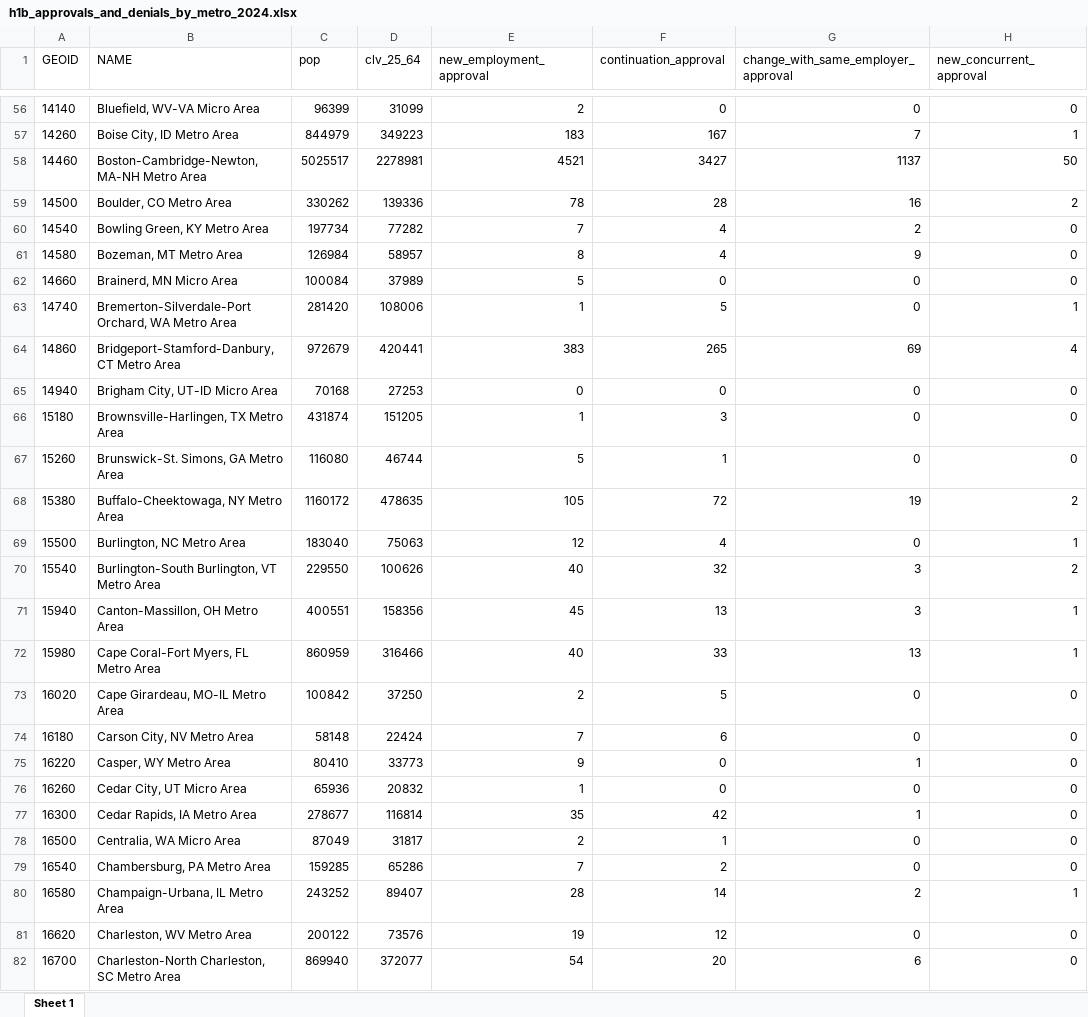
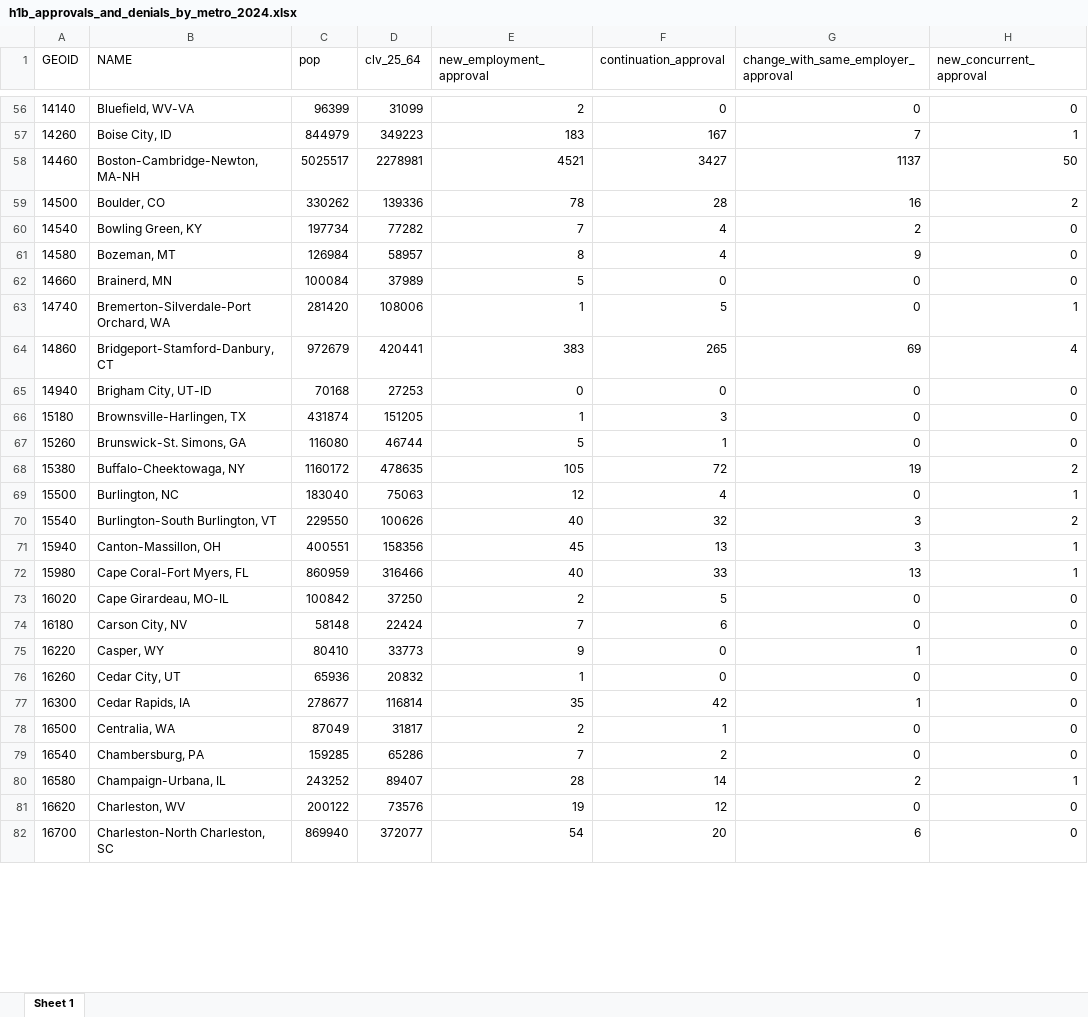
Before and after one commit to ianwellskennedy/uscis, an Excel workbook: outputs/h1b_approvals_and_denials_by_metro_2024.xlsx, sheet Sheet 1, drawn as a sheet; only a part is shown, gaps mark what is left out; values as stored, in another font and other column widths than the file's, no borders; the diff covers the shown part only; the diff names each change by its address in the sheet, - before the commit and + after, or states it on an @@ line.

```diff
--- a/outputs/h1b_approvals_and_denials_by_metro_2024.xlsx (sheet Sheet 1)
+++ b/outputs/h1b_approvals_and_denials_by_metro_2024.xlsx (sheet Sheet 1)
-B56 (NAME): Bluefield, WV-VA Micro Area
+B56 (NAME): Bluefield, WV-VA
-B57 (NAME): Boise City, ID Metro Area
+B57 (NAME): Boise City, ID
-B58 (NAME): Boston-Cambridge-Newton, MA-NH Metro Area
+B58 (NAME): Boston-Cambridge-Newton, MA-NH
-B59 (NAME): Boulder, CO Metro Area
+B59 (NAME): Boulder, CO
-B60 (NAME): Bowling Green, KY Metro Area
+B60 (NAME): Bowling Green, KY
-B61 (NAME): Bozeman, MT Metro Area
+B61 (NAME): Bozeman, MT
-B62 (NAME): Brainerd, MN Micro Area
+B62 (NAME): Brainerd, MN
-B63 (NAME): Bremerton-Silverdale-Port Orchard, WA Metro Area
+B63 (NAME): Bremerton-Silverdale-Port Orchard, WA
-B64 (NAME): Bridgeport-Stamford-Danbury, CT Metro Area
+B64 (NAME): Bridgeport-Stamford-Danbury, CT
-B65 (NAME): Brigham City, UT-ID Micro Area
+B65 (NAME): Brigham City, UT-ID
-B66 (NAME): Brownsville-Harlingen, TX Metro Area
+B66 (NAME): Brownsville-Harlingen, TX
-B67 (NAME): Brunswick-St. Simons, GA Metro Area
+B67 (NAME): Brunswick-St. Simons, GA
-B68 (NAME): Buffalo-Cheektowaga, NY Metro Area
+B68 (NAME): Buffalo-Cheektowaga, NY
-B69 (NAME): Burlington, NC Metro Area
+B69 (NAME): Burlington, NC
-B70 (NAME): Burlington-South Burlington, VT Metro Area
+B70 (NAME): Burlington-South Burlington, VT
-B71 (NAME): Canton-Massillon, OH Metro Area
+B71 (NAME): Canton-Massillon, OH
-B72 (NAME): Cape Coral-Fort Myers, FL Metro Area
+B72 (NAME): Cape Coral-Fort Myers, FL
-B73 (NAME): Cape Girardeau, MO-IL Metro Area
+B73 (NAME): Cape Girardeau, MO-IL
-B74 (NAME): Carson City, NV Metro Area
+B74 (NAME): Carson City, NV
-B75 (NAME): Casper, WY Metro Area
+B75 (NAME): Casper, WY
-B76 (NAME): Cedar City, UT Micro Area
+B76 (NAME): Cedar City, UT
-B77 (NAME): Cedar Rapids, IA Metro Area
+B77 (NAME): Cedar Rapids, IA
-B78 (NAME): Centralia, WA Micro Area
+B78 (NAME): Centralia, WA
-B79 (NAME): Chambersburg, PA Metro Area
+B79 (NAME): Chambersburg, PA
-B80 (NAME): Champaign-Urbana, IL Metro Area
+B80 (NAME): Champaign-Urbana, IL
-B81 (NAME): Charleston, WV Metro Area
+B81 (NAME): Charleston, WV
-B82 (NAME): Charleston-North Charleston, SC Metro Area
+B82 (NAME): Charleston-North Charleston, SC
```
Also changed, not shown: 502 edited cells elsewhere in this sheet, 6 other files.
